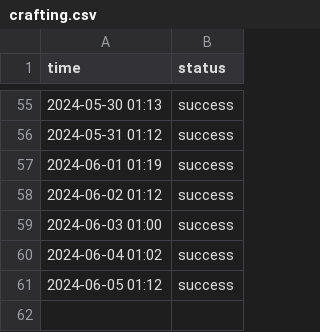
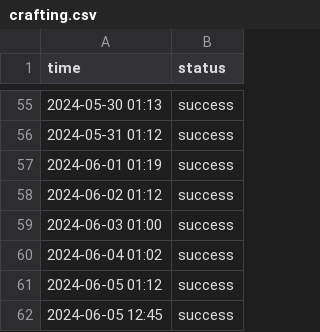
Before and after one commit to nexoscreator/web-status, a CSV file: content/logs/crafting.csv, drawn as a sheet; only a part is shown, gaps mark what is left out.

```diff
--- a/content/logs/crafting.csv
+++ b/content/logs/crafting.csv
@@ -61 +61,2 @@ time, status
 2024-06-05 01:12, success
+2024-06-05 12:45, success
```
Also changed, not shown: content/logs/creation.csv, content/logs/nexos-blog.csv, 7 other files.
